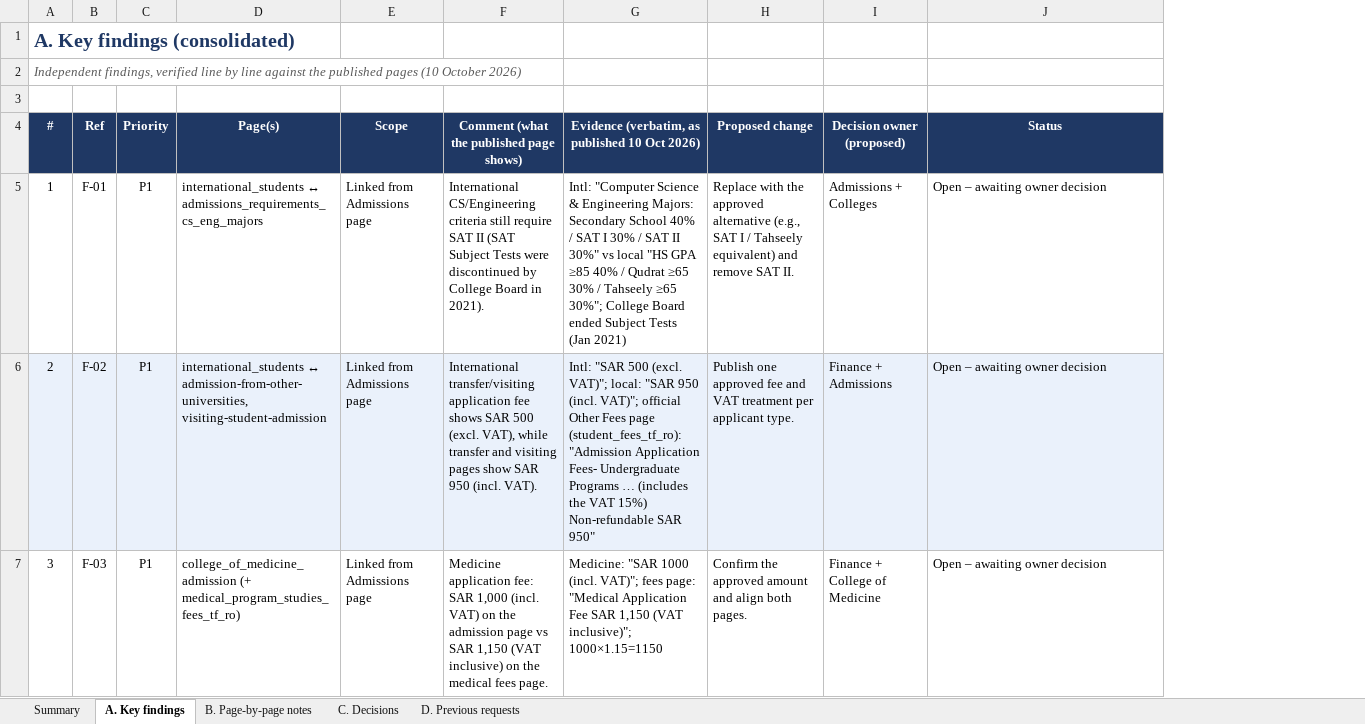
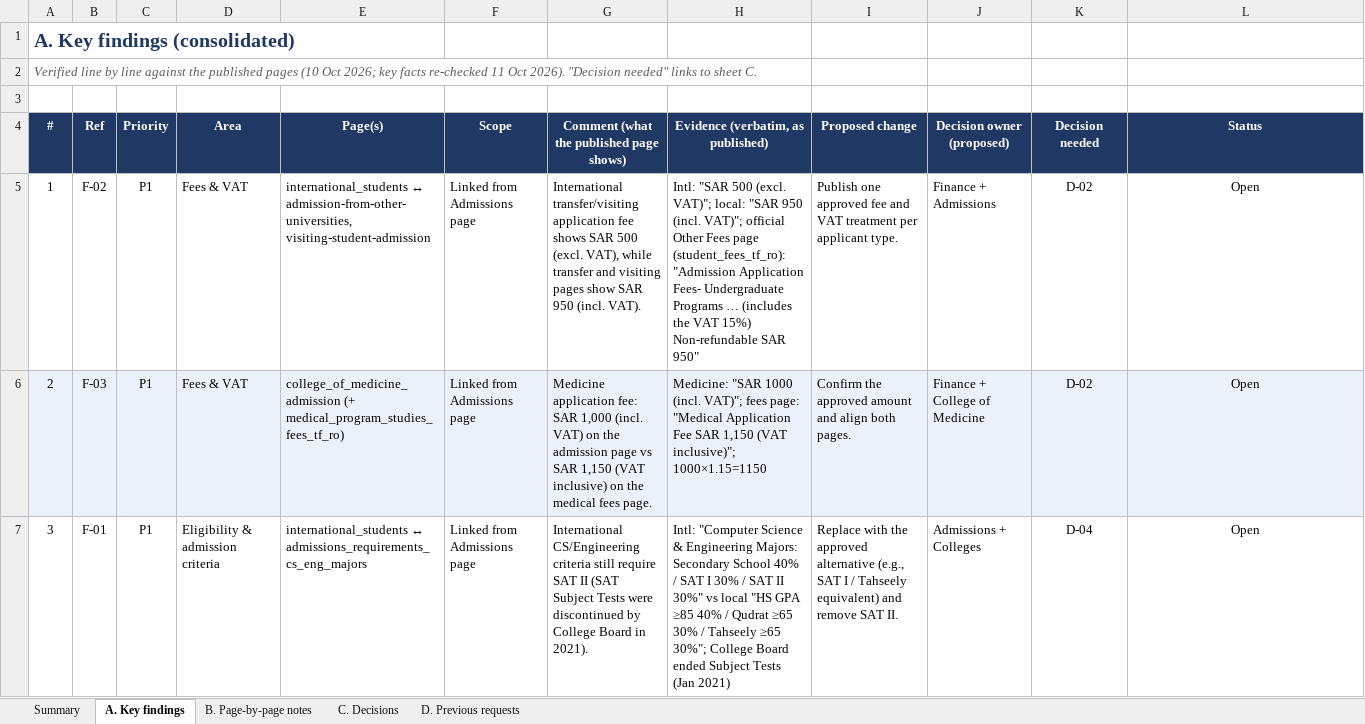
Before and after one commit to nader-al-farhan/nader-al-farhan, an Excel workbook: pmu-admissions-audit/email_package_v2/02_Admission_Pages_Comments_Register.xlsx, sheet A. Key findings, drawn as a sheet; only a part is shown; values as stored, in another font and other column widths than the file's, no borders; conditional formats not drawn; addresses are those after the commit; the diff covers the shown part only; the diff names each change by its address in the sheet, - before the commit and + after, or states it on an @@ line.

```diff
--- a/pmu-admissions-audit/email_package_v2/02_Admission_Pages_Comments_Register.xlsx (sheet A. Key findings)
+++ b/pmu-admissions-audit/email_package_v2/02_Admission_Pages_Comments_Register.xlsx (sheet A. Key findings)
+column D (Area), rows 5-7: Fees & VAT | Fees & VAT | Eligibility & admission criteria
+column K (Decision needed), rows 5-7: D-02 | D-02 | D-04
-A2 (#): Independent findings, verified line by line against the published pages (10 October 2026)
+A2 (#): Verified line by line against the published pages (10 Oct 2026; key facts re-checked 11 Oct 2026). "Decision needed" links to sheet C.
-H4: Evidence (verbatim, as published 10 Oct 2026)
+H4: Evidence (verbatim, as published)
-B5 (Ref): F-01
+B5 (Ref): F-02
-E5 (Page(s)): international_students ↔ admissions_requirements_cs_eng_majors
+E5 (Page(s)): international_students ↔ admission-from-other-universities, visiting-student-admission
-G5: International CS/Engineering criteria still require SAT II (SAT Subject Tests were discontinued by College Board in 2021).
+G5: International transfer/visiting application fee shows SAR 500 (excl. VAT), while transfer and visiting pages show SAR 950 (incl. VAT).
-H5: Intl: "Computer Science & Engineering Majors: Secondary School 40% / SAT I 30% / SAT II 30%" vs local "HS GPA ≥85 40% / Qudrat ≥65 30% / Tahseely ≥65 30%"; College Board ended Subject Tests (Jan 2021)
+H5: Intl: "SAR 500 (excl. VAT)"; local: "SAR 950 (incl. VAT)"; official Other Fees page (student_fees_tf_ro): "Admission Application Fees- Undergraduate Programs … (includes the VAT 15%) Non-refundable SAR 950"
-I5 (Proposed change): Replace with the approved alternative (e.g., SAT I / Tahseely equivalent) and remove SAT II.
+I5 (Proposed change): Publish one approved fee and VAT treatment per applicant type.
-J5 (Decision owner (proposed)): Admissions + Colleges
+J5 (Decision owner (proposed)): Finance + Admissions
-L5:L7 (Status): Open – awaiting owner decision
+L5:L7 (Status): Open
-L5:L7 alignment: left
+L5:L7 alignment: center
-B6 (Ref): F-02
+B6 (Ref): F-03
-E6 (Page(s)): international_students ↔ admission-from-other-universities, visiting-student-admission
+E6 (Page(s)): college_of_medicine_admission (+ medical_program_studies_fees_tf_ro)
-G6: International transfer/visiting application fee shows SAR 500 (excl. VAT), while transfer and visiting pages show SAR 950 (incl. VAT).
+G6: Medicine application fee: SAR 1,000 (incl. VAT) on the admission page vs SAR 1,150 (VAT inclusive) on the medical fees page.
-H6: Intl: "SAR 500 (excl. VAT)"; local: "SAR 950 (incl. VAT)"; official Other Fees page (student_fees_tf_ro): "Admission Application Fees- Undergraduate Programs … (includes the VAT 15%) Non-refundable SAR 950"
+H6: Medicine: "SAR 1000 (incl. VAT)"; fees page: "Medical Application Fee SAR 1,150 (VAT inclusive)"; 1000×1.15=1150
-I6 (Proposed change): Publish one approved fee and VAT treatment per applicant type.
+I6 (Proposed change): Confirm the approved amount and align both pages.
-J6 (Decision owner (proposed)): Finance + Admissions
+J6 (Decision owner (proposed)): Finance + College of Medicine
-B7 (Ref): F-03
+B7 (Ref): F-01
-E7 (Page(s)): college_of_medicine_admission (+ medical_program_studies_fees_tf_ro)
+E7 (Page(s)): international_students ↔ admissions_requirements_cs_eng_majors
-G7: Medicine application fee: SAR 1,000 (incl. VAT) on the admission page vs SAR 1,150 (VAT inclusive) on the medical fees page.
+G7: International CS/Engineering criteria still require SAT II (SAT Subject Tests were discontinued by College Board in 2021).
-H7: Medicine: "SAR 1000 (incl. VAT)"; fees page: "Medical Application Fee SAR 1,150 (VAT inclusive)"; 1000×1.15=1150
+H7: Intl: "Computer Science & Engineering Majors: Secondary School 40% / SAT I 30% / SAT II 30%" vs local "HS GPA ≥85 40% / Qudrat ≥65 30% / Tahseely ≥65 30%"; College Board ended Subject Tests (Jan 2021)
-I7 (Proposed change): Confirm the approved amount and align both pages.
+I7 (Proposed change): Replace with the approved alternative (e.g., SAT I / Tahseely equivalent) and remove SAT II.
-J7 (Decision owner (proposed)): Finance + College of Medicine
+J7 (Decision owner (proposed)): Admissions + Colleges
```
Also changed, not shown: 438 edited cells and cell formats elsewhere in this sheet, sheet B. Page-by-page notes, sheet Summary, sheet C. Decisions, sheet D. Previous requests, 13 other files.
